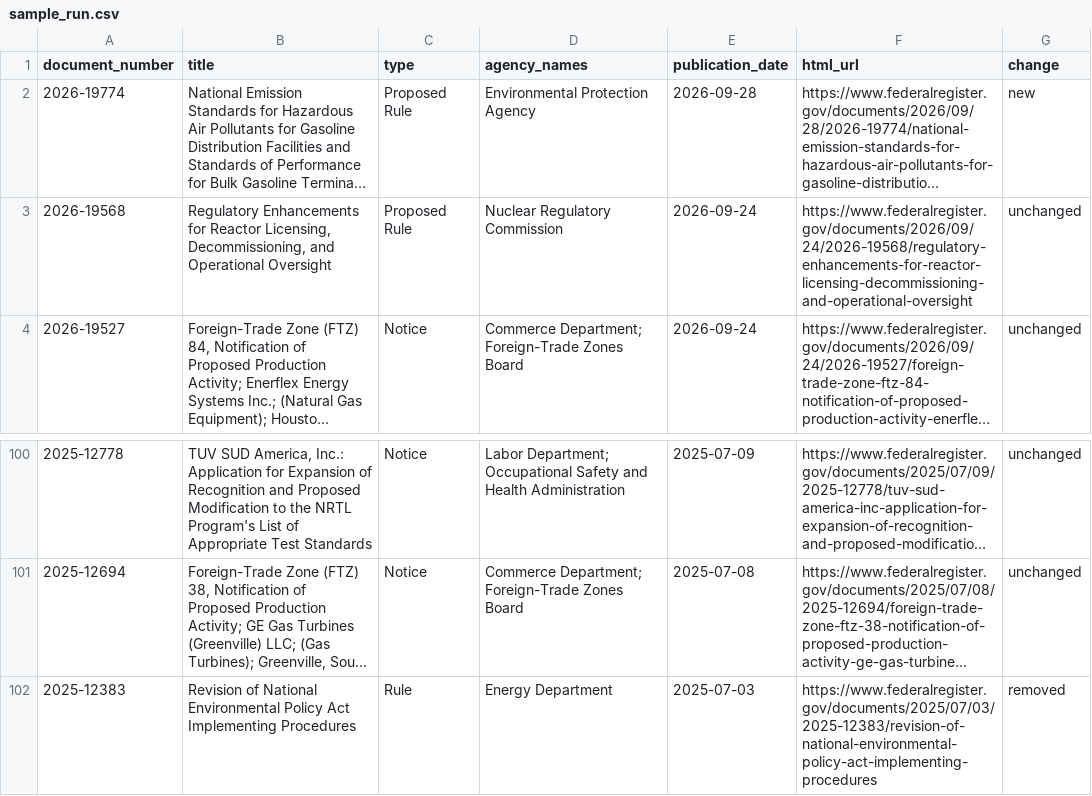
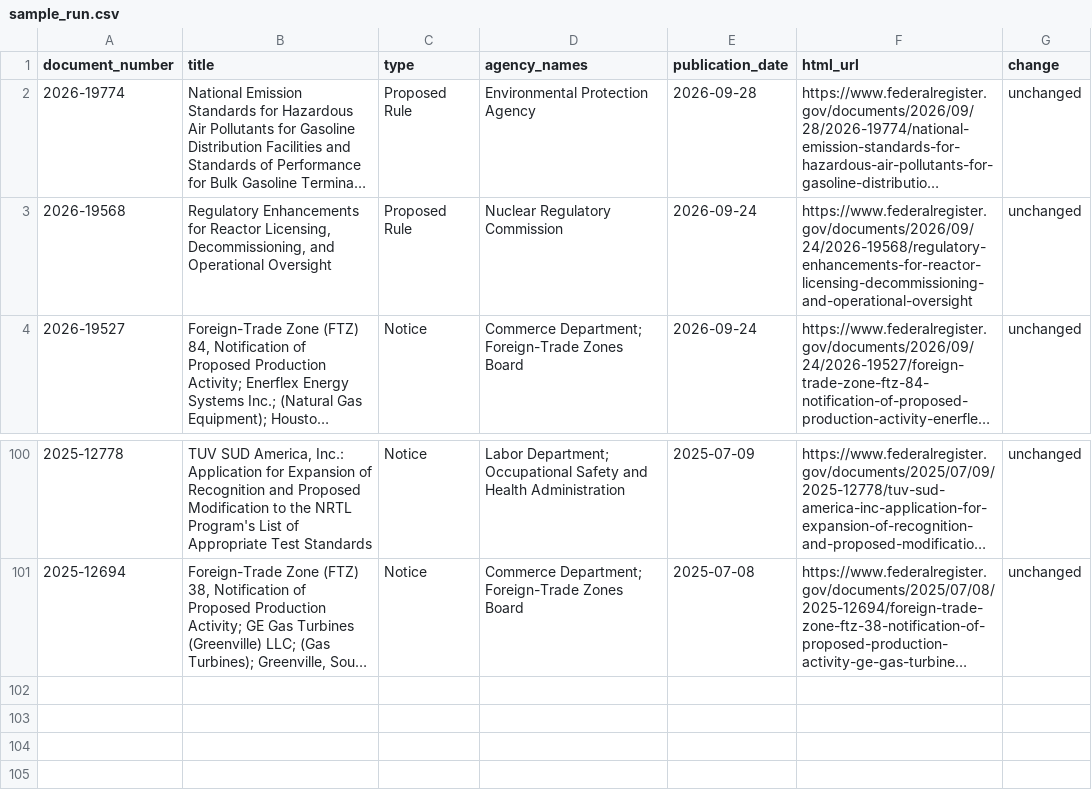
Before and after one commit to chasemeister-creator/demo-notice-tracker, a CSV file: sample_run.csv, drawn as a sheet; only a part is shown, gaps mark what is left out; long unchanged cells end in …; the diff names each change by its address in the sheet, - before the commit and + after, or states it on an @@ line.

```diff
--- a/sample_run.csv
+++ b/sample_run.csv
-G2 (change): new
+G2 (change): unchanged
-row 102: 2025-12383 | Revision of National Environmental Policy Act Implementing Procedures | Rule | Energy Department | 2025-07-03 | https://www.federalregister.gov/documents/2025/07/03/2025-12383/revision-of-national-environmental-policy-act-implementing-procedures | removed
```
